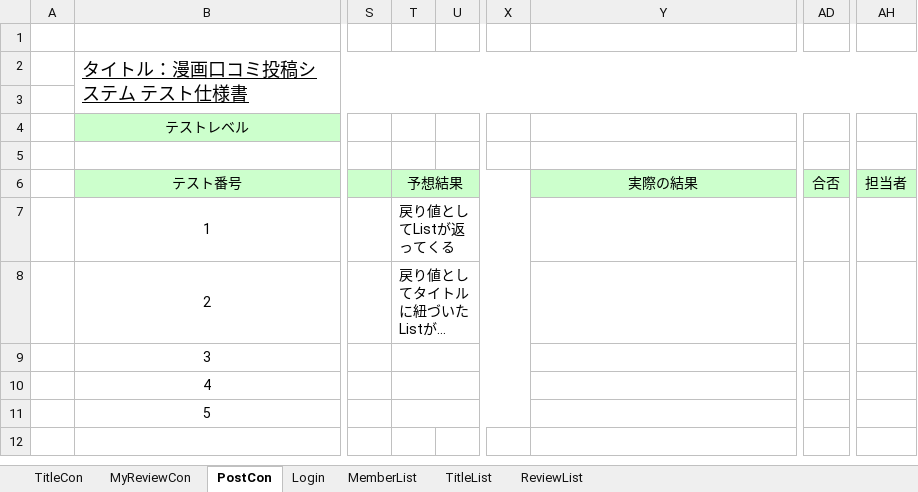
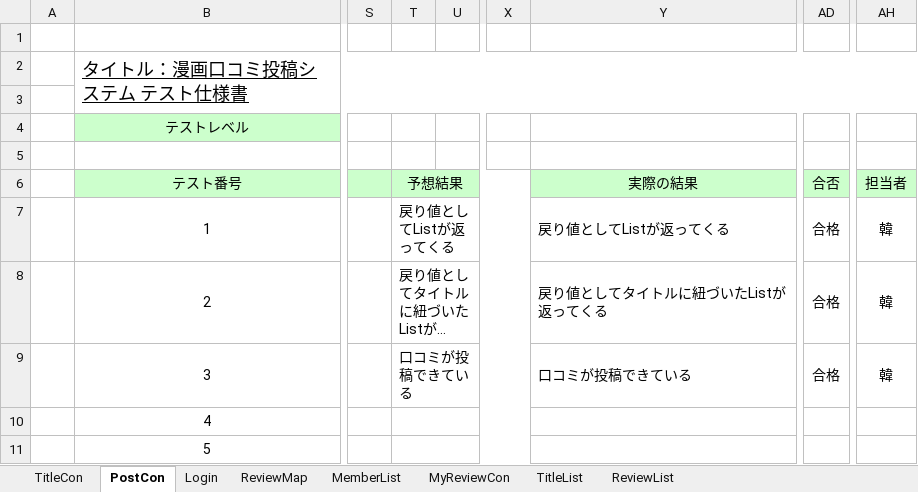
Before and after one commit to Kenta-Shiro/MiniPro2, an Excel workbook: 設計/第2反復統合テスト仕様書.xlsx, sheet PostCon, drawn as a sheet; only a part is shown, gaps mark what is left out; long unchanged cells end in …; values as stored, in another font and other column widths than the file's, no borders; the diff names each change by its address in the sheet, - before the commit and + after, or states it on an @@ line.

```diff
--- a/設計/第2反復統合テスト仕様書.xlsx (sheet PostCon)
+++ b/設計/第2反復統合テスト仕様書.xlsx (sheet PostCon)
+sheet tab: ReviewMap
@@ sheet tab order changed: TitleCon | PostCon | Login | ReviewMap | MemberList | MyReviewCon | TitleList | ReviewList @@
-Y7 (実際の結果): (empty)
+Y7 (実際の結果): 戻り値としてListが返ってくる
-AD7:AD9 (合否): (empty)
+AD7:AD9 (合否): 合格
-AH7:AH9 (担当者): (empty)
+AH7:AH9 (担当者): 韓
-Y8 (実際の結果): (empty)
+Y8 (実際の結果): 戻り値としてタイトルに紐づいたListが返ってくる
-T9 (予想結果): (empty)
+T9 (予想結果): 口コミが投稿できている
-Y9 (実際の結果): (empty)
+Y9 (実際の結果): 口コミが投稿できている
```
Also changed, not shown: sheet TitleList, sheet ReviewList, sheet Login, sheet TitleCon, sheet MyReviewCon, sheet MemberList, 2 other files.
